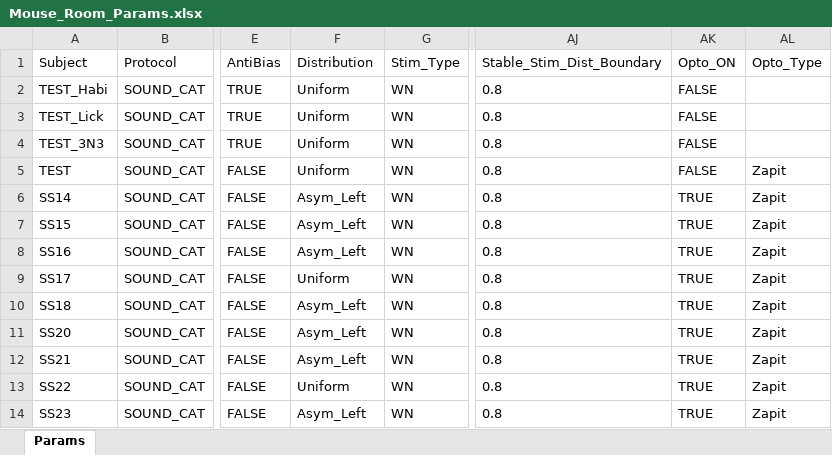
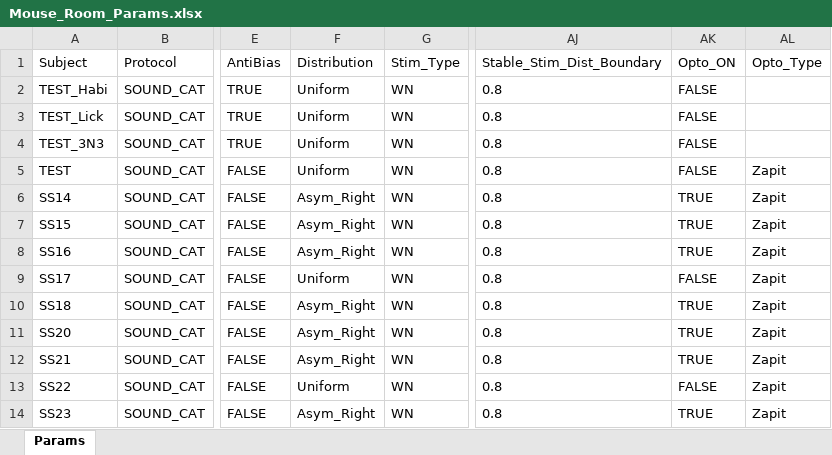
Before and after one commit to serkanshentyurk/behaviour_rig, an Excel workbook: Params/Mouse_Room_Params.xlsx, sheet Params, drawn as a sheet; only a part is shown, gaps mark what is left out; values as stored, in another font and other column widths than the file's, no borders; the diff names each change by its address in the sheet, - before the commit and + after, or states it on an @@ line.

Commit message:
new week

```diff
--- a/Params/Mouse_Room_Params.xlsx (sheet Params)
+++ b/Params/Mouse_Room_Params.xlsx (sheet Params)
-F6:F8 (Distribution): Asym_Left
+F6:F8 (Distribution): Asym_Right
-AK9 (Opto_ON): TRUE
+AK9 (Opto_ON): FALSE
-F10:F12 (Distribution): Asym_Left
+F10:F12 (Distribution): Asym_Right
-AK13 (Opto_ON): TRUE
+AK13 (Opto_ON): FALSE
-F14 (Distribution): Asym_Left
+F14 (Distribution): Asym_Right
```
